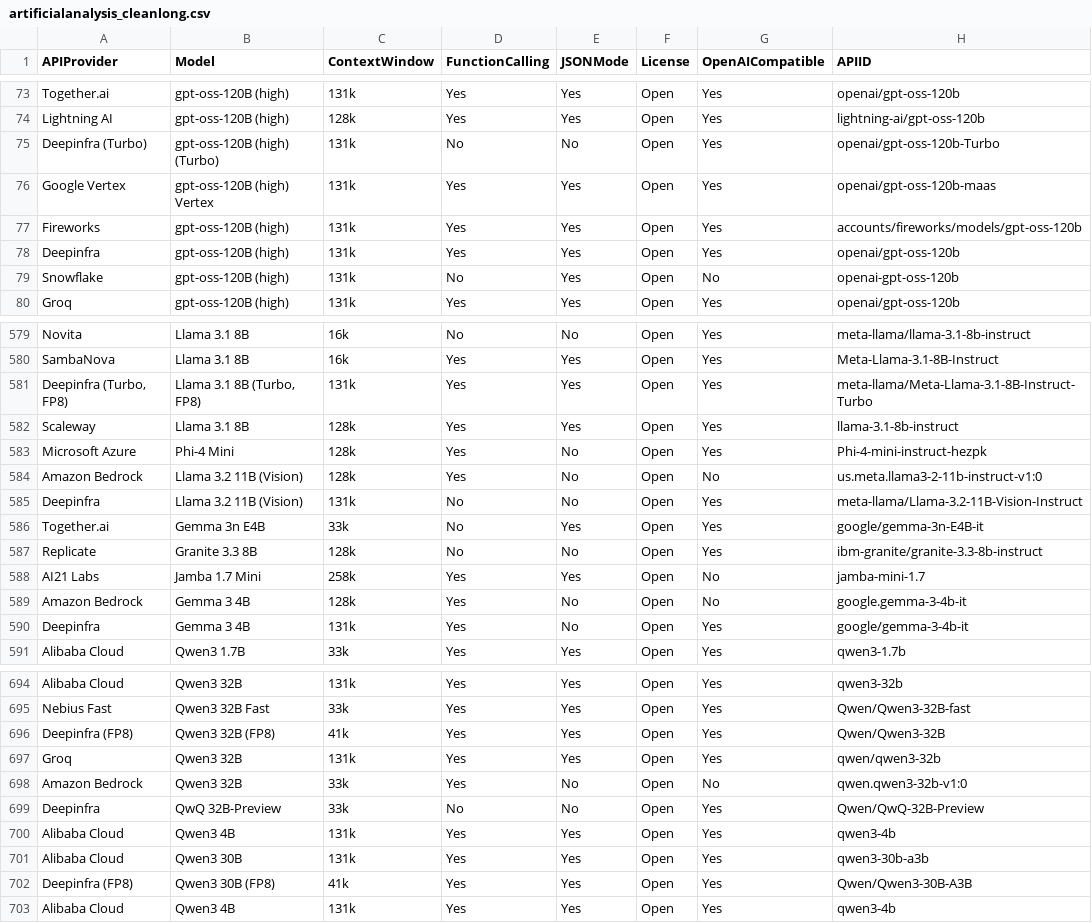
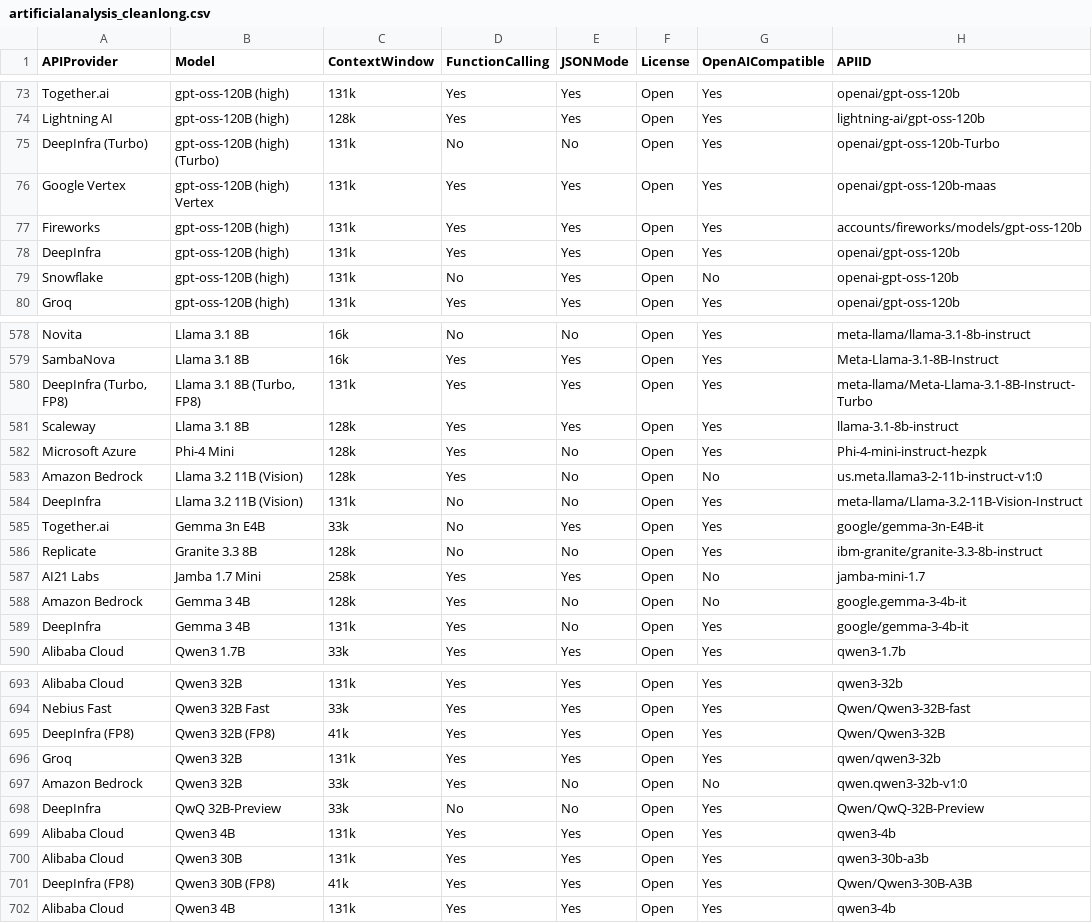
Before and after one commit to Nidhal-Jegham/HowHungryisAIDashboard, a CSV file: data/artificialanalysis_cleanlong.csv, drawn as a sheet; only a part is shown, gaps mark what is left out; addresses are those after the commit; the diff covers the shown part only; the diff names each change by its address in the sheet, - before the commit and + after, or states it on an @@ line.

```diff
--- a/data/artificialanalysis_cleanlong.csv
+++ b/data/artificialanalysis_cleanlong.csv
-A75 (APIProvider): Deepinfra (Turbo)
+A75 (APIProvider): DeepInfra (Turbo)
-A78 (APIProvider): Deepinfra
+A78 (APIProvider): DeepInfra
-A580 (APIProvider): Deepinfra (Turbo, FP8)
+A580 (APIProvider): DeepInfra (Turbo, FP8)
-A584 (APIProvider): Deepinfra
+A584 (APIProvider): DeepInfra
-A589 (APIProvider): Deepinfra
+A589 (APIProvider): DeepInfra
-A695 (APIProvider): Deepinfra (FP8)
+A695 (APIProvider): DeepInfra (FP8)
-A698 (APIProvider): Deepinfra
+A698 (APIProvider): DeepInfra
-A701 (APIProvider): Deepinfra (FP8)
+A701 (APIProvider): DeepInfra (FP8)
```
Also changed, not shown: 1 removed row and 68 edited cells elsewhere in this file, data/artificialanalysis_cleanmedium.csv, data/artificialanalysis_cleanshort.csv, 3 other files.
